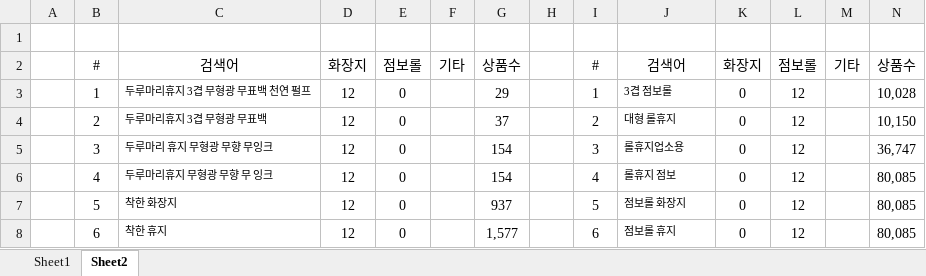
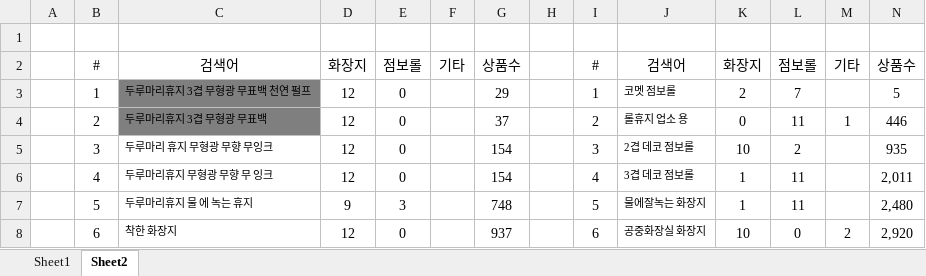
Before and after one commit to Jomyunggi/cmw_v2, an Excel workbook: document/20210119_coupang_change.xlsx, sheet Sheet2, drawn as a sheet; only a part is shown; values as stored, in another font and other column widths than the file's, no borders; the diff covers the shown part only; the diff names each change by its address in the sheet, - before the commit and + after, or states it on an @@ line.

```diff
--- a/document/20210119_coupang_change.xlsx (sheet Sheet2)
+++ b/document/20210119_coupang_change.xlsx (sheet Sheet2)
-C3:C4 fill: none
+C3:C4 fill: #7F7F7F
-J3: 3겹 점보롤
+J3: 코멧 점보롤
-K3: 0
+K3: 2
-L3: 12
+L3: 7
-N3: 10,028
+N3: 5
-J4: 대형 롤휴지
+J4: 롤휴지 업소 용
-L4: 12
+L4: 11
-M4: (empty)
+M4: 1
-N4: 10,150
+N4: 446
-J5: 롤휴지업소용
+J5: 2겹 데코 점보롤
-K5: 0
+K5: 10
-L5: 12
+L5: 2
-N5: 36,747
+N5: 935
-J6: 롤휴지 점보
+J6: 3겹 데코 점보롤
-K6:K7: 0
+K6:K7: 1
-L6:L7: 12
+L6:L7: 11
-N6: 80,085
+N6: 2,011
-C7: 착한 화장지
+C7: 두루마리휴지 물 에 녹는 휴지
-D7: 12
+D7: 9
-E7: 0
+E7: 3
-G7: 937
+G7: 748
-J7: 점보롤 화장지
+J7: 물에잘녹는 화장지
-N7: 80,085
+N7: 2,480
-C8: 착한 휴지
+C8: 착한 화장지
-G8: 1,577
+G8: 937
-J8: 점보롤 휴지
+J8: 공중화장실 화장지
-K8: 0
+K8: 10
-L8: 12
+L8: 0
-M8: (empty)
+M8: 2
-N8: 80,085
+N8: 2,920
```
Also changed, not shown: 178 edited cells and cell formats elsewhere in this sheet, 1 other file.
